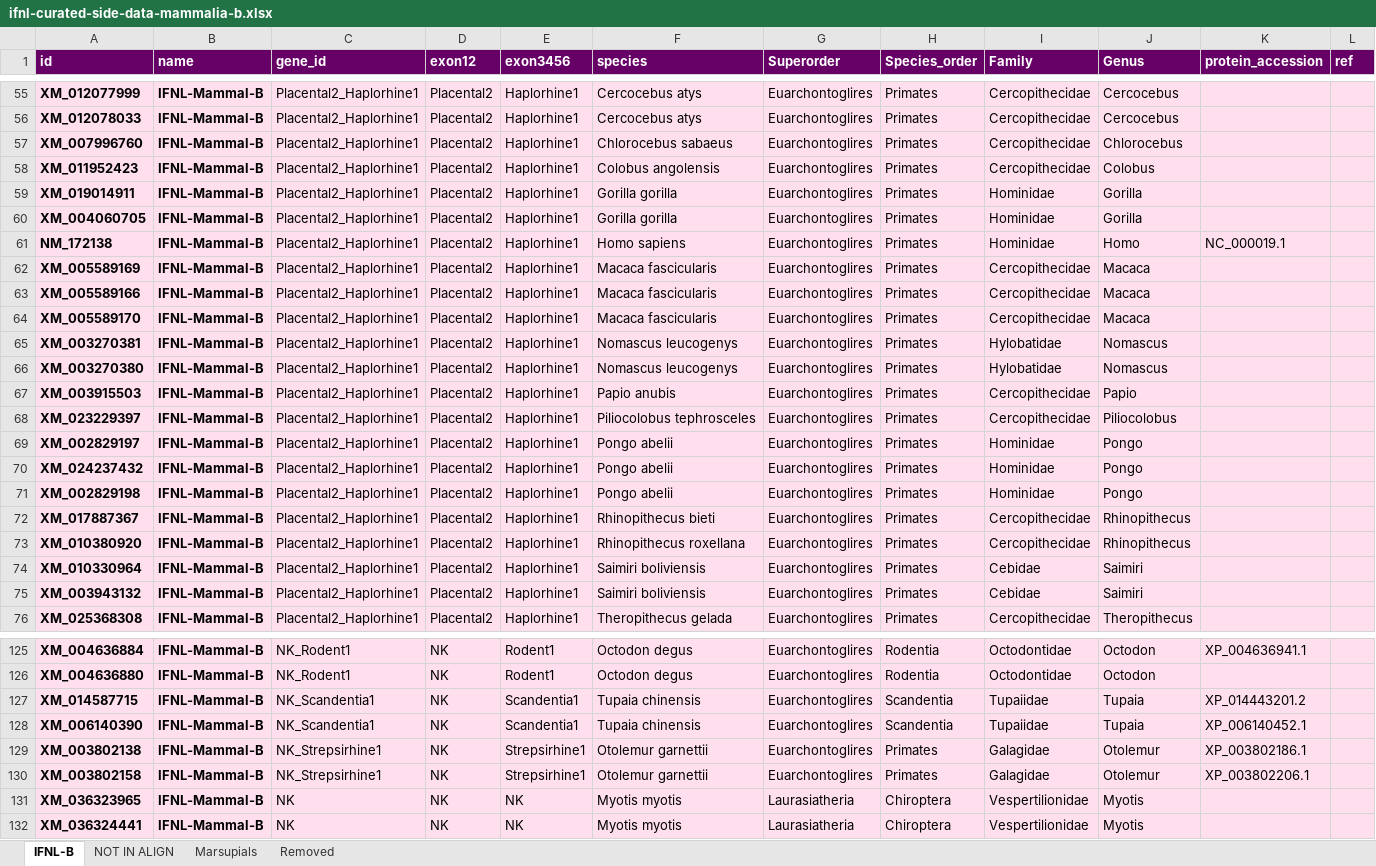
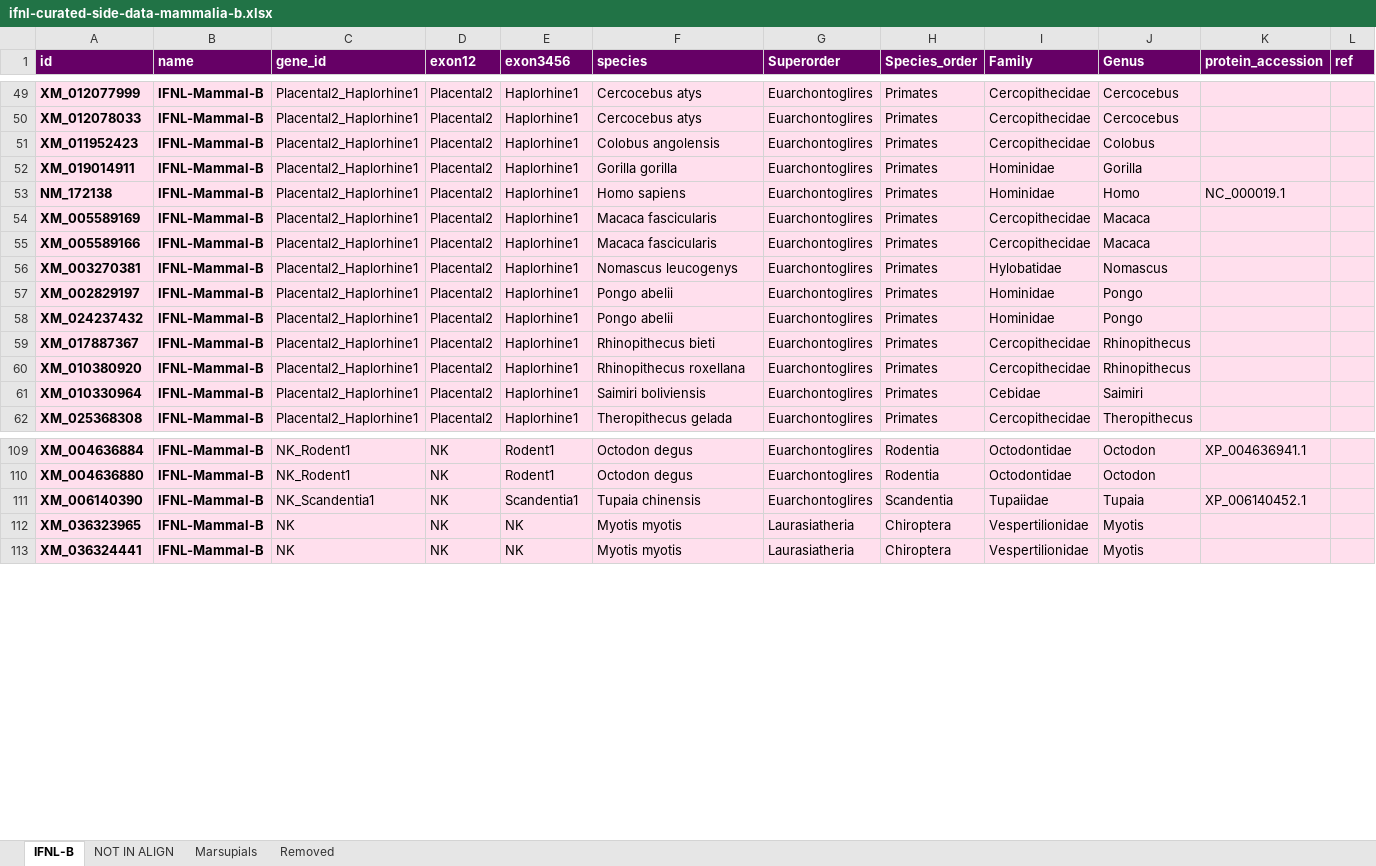
Before and after one commit to giffordlabcvr/IFNL-Evolution, an Excel workbook: tabular/refseq-lineage/ifnl-curated-side-data-mammalia-b.xlsx, sheet IFNL-B, drawn as a sheet; only a part is shown, gaps mark what is left out; values as stored, in another font and other column widths than the file's, no borders; removed rows and columns are numbered as before the commit, all else as after; rows hold the shown columns only; the diff covers the shown part only; the diff names each change by its address in the sheet, - before the commit and + after, or states it on an @@ line.

```diff
--- a/tabular/refseq-lineage/ifnl-curated-side-data-mammalia-b.xlsx (sheet IFNL-B)
+++ b/tabular/refseq-lineage/ifnl-curated-side-data-mammalia-b.xlsx (sheet IFNL-B)
-row 57: XM_007996760 | IFNL-Mammal-B | Placental2_Haplorhine1 | Placental2 | Haplorhine1 | Chlorocebus sabaeus | Euarchontoglires | Primates | Cercopithecidae | Chlorocebus
-row 60: XM_004060705 | IFNL-Mammal-B | Placental2_Haplorhine1 | Placental2 | Haplorhine1 | Gorilla gorilla | Euarchontoglires | Primates | Hominidae | Gorilla
-row 64: XM_005589170 | IFNL-Mammal-B | Placental2_Haplorhine1 | Placental2 | Haplorhine1 | Macaca fascicularis | Euarchontoglires | Primates | Cercopithecidae | Macaca
-row 66: XM_003270380 | IFNL-Mammal-B | Placental2_Haplorhine1 | Placental2 | Haplorhine1 | Nomascus leucogenys | Euarchontoglires | Primates | Hylobatidae | Nomascus
-row 67: XM_003915503 | IFNL-Mammal-B | Placental2_Haplorhine1 | Placental2 | Haplorhine1 | Papio anubis | Euarchontoglires | Primates | Cercopithecidae | Papio
-row 68: XM_023229397 | IFNL-Mammal-B | Placental2_Haplorhine1 | Placental2 | Haplorhine1 | Piliocolobus tephrosceles | Euarchontoglires | Primates | Cercopithecidae | Piliocolobus
-row 71: XM_002829198 | IFNL-Mammal-B | Placental2_Haplorhine1 | Placental2 | Haplorhine1 | Pongo abelii | Euarchontoglires | Primates | Hominidae | Pongo
-row 75: XM_003943132 | IFNL-Mammal-B | Placental2_Haplorhine1 | Placental2 | Haplorhine1 | Saimiri boliviensis | Euarchontoglires | Primates | Cebidae | Saimiri
-row 127: XM_014587715 | IFNL-Mammal-B | NK_Scandentia1 | NK | Scandentia1 | Tupaia chinensis | Euarchontoglires | Scandentia | Tupaiidae | Tupaia | XP_014443201.2
-row 129: XM_003802138 | IFNL-Mammal-B | NK_Strepsirhine1 | NK | Strepsirhine1 | Otolemur garnettii | Euarchontoglires | Primates | Galagidae | Otolemur | XP_003802186.1
-row 130: XM_003802158 | IFNL-Mammal-B | NK_Strepsirhine1 | NK | Strepsirhine1 | Otolemur garnettii | Euarchontoglires | Primates | Galagidae | Otolemur | XP_003802206.1
```
Also changed, not shown: 7 removed rows and 1 moved row elsewhere in this sheet, sheet NOT IN ALIGN, 12 other files.
